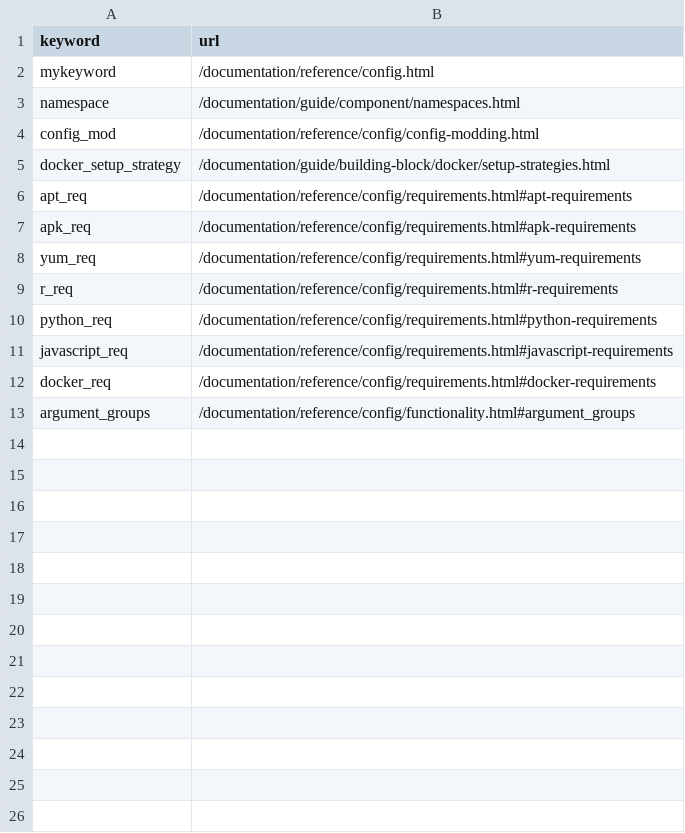
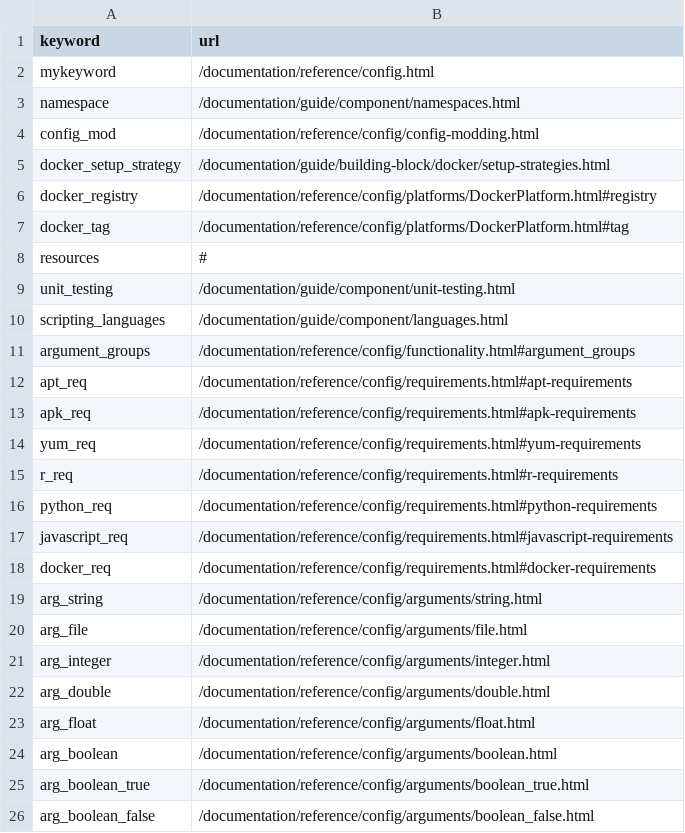
Before and after one commit to viash-io/website, a CSV file: bin-data/keyword_links.csv, drawn as a sheet.

Commit message:
Update keywords (last commit directly on main)

```diff
--- a/bin-data/keyword_links.csv
+++ b/bin-data/keyword_links.csv
@@ -5,2 +5,8 @@ config_mod,/documentation/reference/config/config-modding.html
 docker_setup_strategy,/documentation/guide/building-block/docker/setup-strategies.html
+docker_registry,/documentation/reference/config/platforms/DockerPlatform.html#registry
+docker_tag,/documentation/reference/config/platforms/DockerPlatform.html#tag
+resources,#
+unit_testing,/documentation/guide/component/unit-testing.html
+scripting_languages,/documentation/guide/component/languages.html
+argument_groups,/documentation/reference/config/functionality.html#argument_groups
 apt_req,/documentation/reference/config/requirements.html#apt-requirements
@@ -12,2 +18,9 @@ javascript_req,/documentation/reference/config/requirements.html#javascript-requ
 docker_req,/documentation/reference/config/requirements.html#docker-requirements
-argument_groups,/documentation/reference/config/functionality.html#argument_groups
+arg_string,/documentation/reference/config/arguments/string.html
+arg_file,/documentation/reference/config/arguments/file.html
+arg_integer,/documentation/reference/config/arguments/integer.html
+arg_double,/documentation/reference/config/arguments/double.html
+arg_float,/documentation/reference/config/arguments/float.html
+arg_boolean,/documentation/reference/config/arguments/boolean.html
+arg_boolean_true,/documentation/reference/config/arguments/boolean_true.html
+arg_boolean_false,/documentation/reference/config/arguments/boolean_false.html
```
Also changed, not shown: 3 other files.
